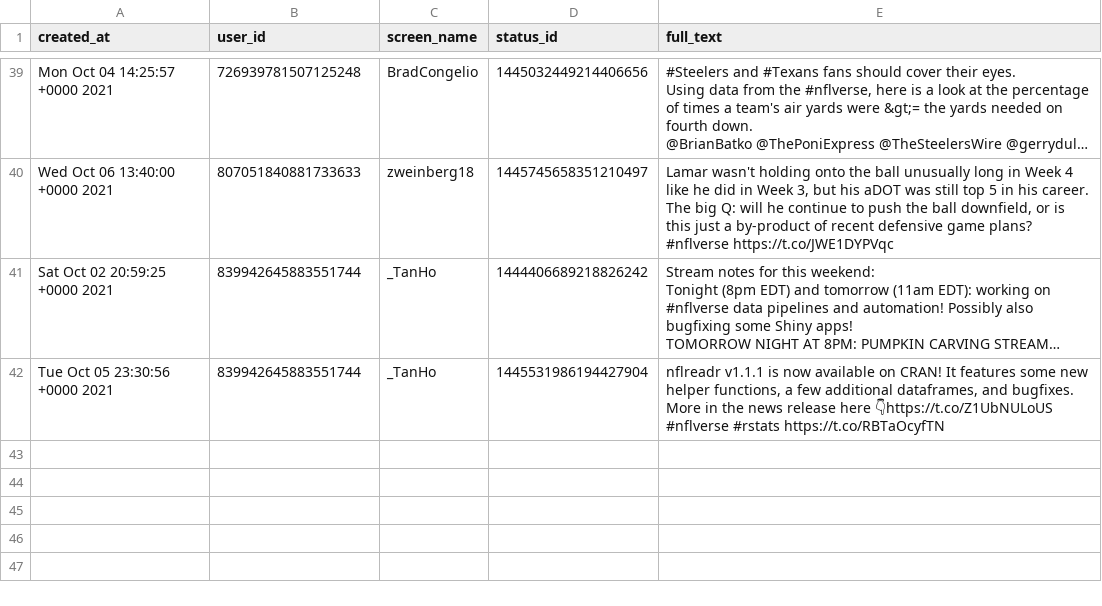
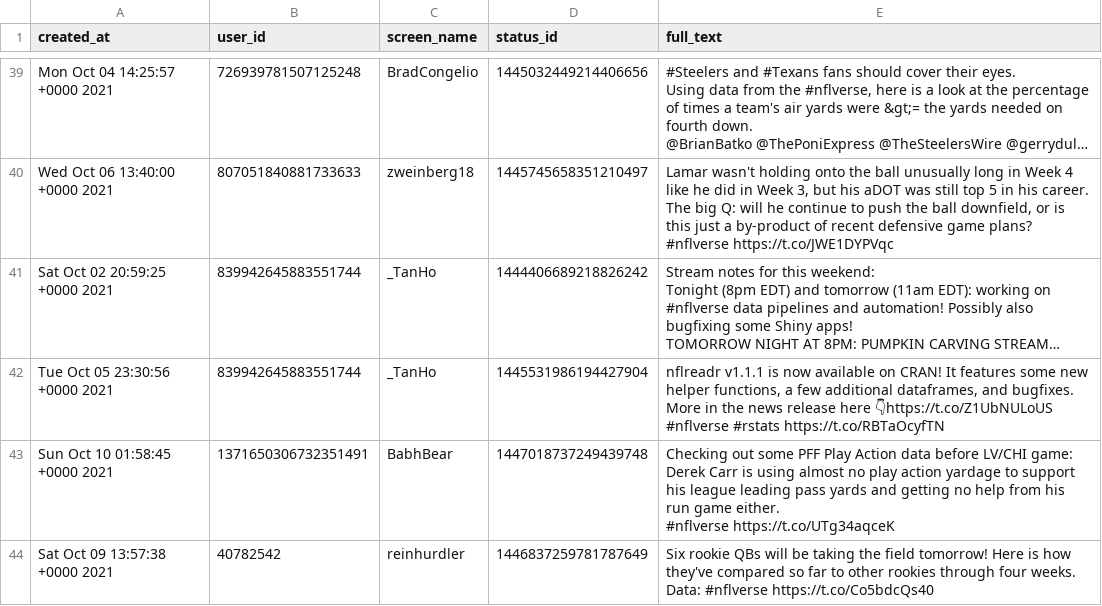
Before and after one commit to nflverse/nflversetweets, a CSV file: data/2021-10-10.csv, drawn as a sheet; only a part is shown, gaps mark what is left out; long unchanged cells end in …; ↵ is a line break in a cell; the diff names each change by its address in the sheet, - before the commit and + after, or states it on an @@ line.

```diff
--- a/data/2021-10-10.csv
+++ b/data/2021-10-10.csv
+row 43: Sun Oct 10 01:58:45 +0000 2021 | 1371650306732351491 | BabhBear | 1447018737249439748 | Checking out some PFF Play Action data before LV/CHI game: ↵ Derek Carr is using almost no play action yardage to support his league leading pass yards and getting no help from his run game either. ↵ #nflverse https://t.co/UTg34aqceK
+row 44: Sat Oct 09 13:57:38 +0000 2021 | 40782542 | reinhurdler | 1446837259781787649 | Six rookie QBs will be taking the field tomorrow! Here is how they've compared so far to other rookies through four weeks. ↵ Data: #nflverse https://t.co/Co5bdcQs40
```
Also changed, not shown: 1 other file.
